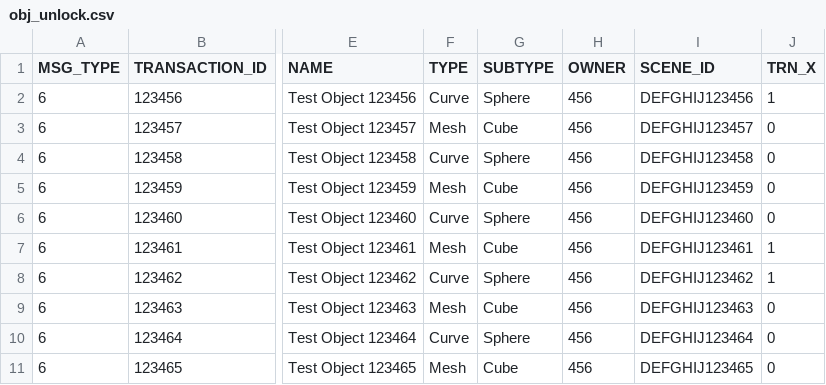
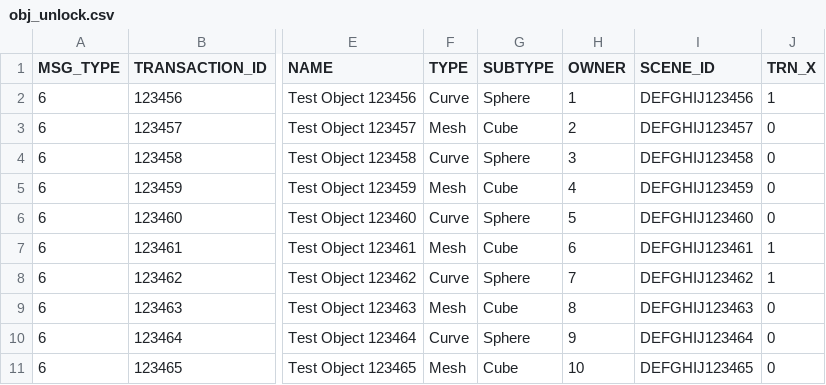
Before and after one commit to AO-StreetArt/CLyman, a CSV file: ci/csv/obj_unlock.csv, drawn as a sheet; only a part is shown, gaps mark what is left out; the diff names each change by its address in the sheet, - before the commit and + after, or states it on an @@ line.

Commit message:
Object Locking CI Test Fix

```diff
--- a/ci/csv/obj_unlock.csv
+++ b/ci/csv/obj_unlock.csv
-H2 (OWNER): 456
+H2 (OWNER): 1
-H3 (OWNER): 456
+H3 (OWNER): 2
-H4 (OWNER): 456
+H4 (OWNER): 3
-H5 (OWNER): 456
+H5 (OWNER): 4
-H6 (OWNER): 456
+H6 (OWNER): 5
-H7 (OWNER): 456
+H7 (OWNER): 6
-H8 (OWNER): 456
+H8 (OWNER): 7
-H9 (OWNER): 456
+H9 (OWNER): 8
-H10 (OWNER): 456
+H10 (OWNER): 9
-H11 (OWNER): 456
+H11 (OWNER): 10
```
